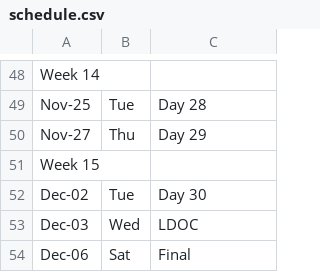
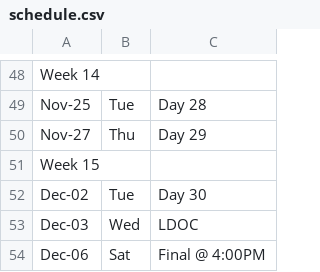
Before and after one commit to comp110-lytle/comp110, a CSV file: code/admin/planning/schedule.csv, drawn as a sheet; only a part is shown, gaps mark what is left out.

Commit message:
added final exam to schedule

```diff
--- a/code/admin/planning/schedule.csv
+++ b/code/admin/planning/schedule.csv
@@ -53,2 +53,2 @@ Dec-02,Tue,Day 30
 Dec-03,Wed,LDOC
-Dec-06,Sat,Final
+Dec-06,Sat,Final @ 4:00PM
```
Also changed, not shown: 5 other files.
